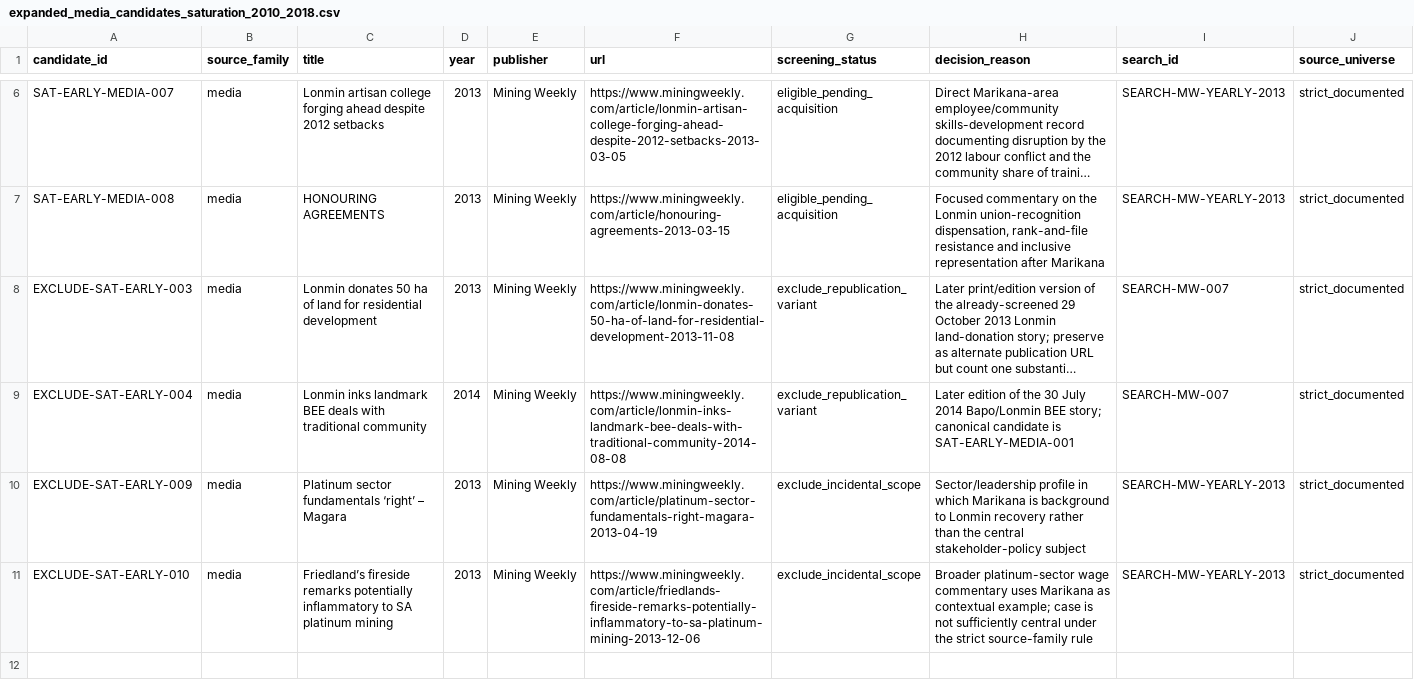
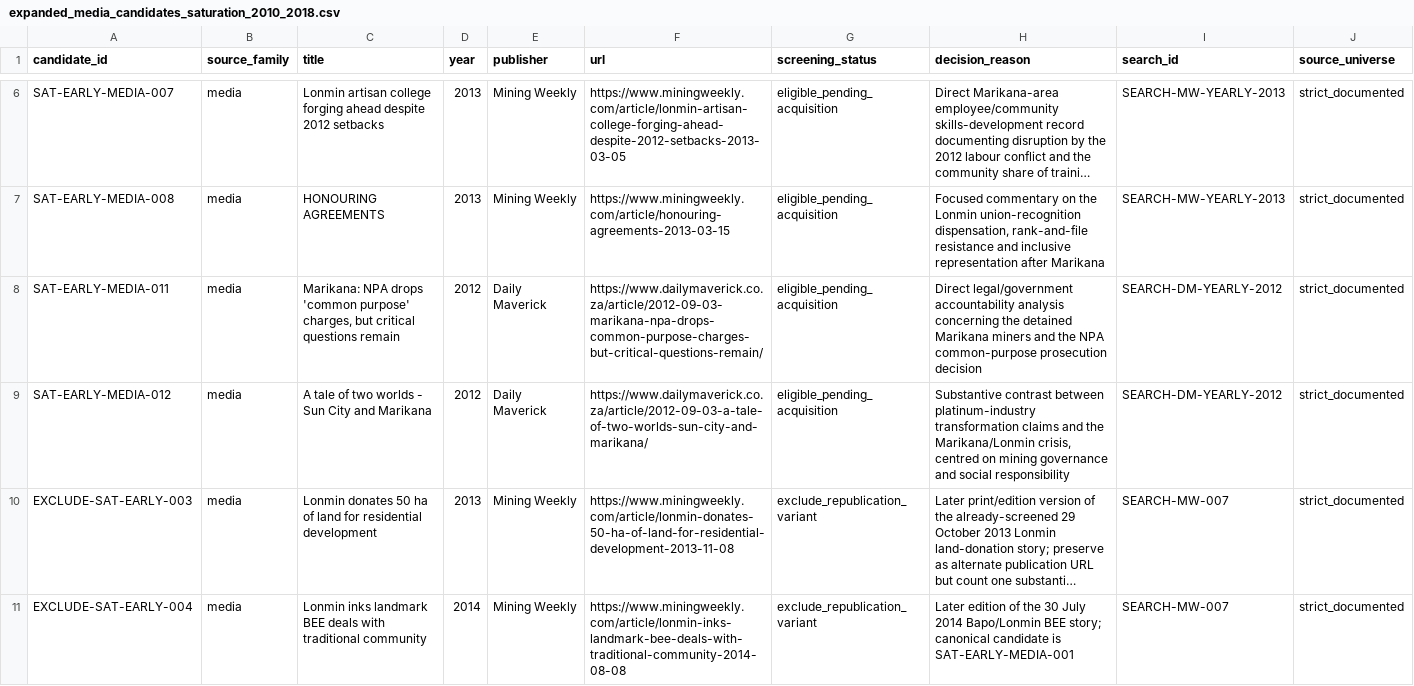
Before and after one commit to Martin-do/scipra-ai-mcdm-mineral-policy-africa, a CSV file: data/reconstruction/expanded_media_candidates_saturation_2010_2018.csv, drawn as a sheet; only a part is shown, gaps mark what is left out; the shorter side is filled out with more unchanged rows; long unchanged cells end in …; the diff covers the shown part only; the diff names each change by its address in the sheet, - before the commit and + after, or states it on an @@ line.

Commit message:
Add Daily Maverick year-by-year saturation records

```diff
--- a/data/reconstruction/expanded_media_candidates_saturation_2010_2018.csv
+++ b/data/reconstruction/expanded_media_candidates_saturation_2010_2018.csv
+row 8: SAT-EARLY-MEDIA-011 | media | Marikana: NPA drops 'common purpose' charges, but critical questions remain | 2012 | Daily Maverick | https://www.dailymaverick.co.za/article/2012-09-03-marikana-npa-drops-common-purpose-charges-but-critical-questions-remain/ | eligible_pending_acquisition | Direct legal/government accountability analysis concerning the detained Marikana miners and the NPA common-purpose prosecution decision | SEARCH-DM-YEARLY-2012 | strict_documented
+row 9: SAT-EARLY-MEDIA-012 | media | A tale of two worlds - Sun City and Marikana | 2012 | Daily Maverick | https://www.dailymaverick.co.za/article/2012-09-03-a-tale-of-two-worlds-sun-city-and-marikana/ | eligible_pending_acquisition | Substantive contrast between platinum-industry transformation claims and the Marikana/Lonmin crisis, centred on mining governance and social responsibility | SEARCH-DM-YEARLY-2012 | strict_documented
```
Also changed, not shown: 1 added row elsewhere in this file.
